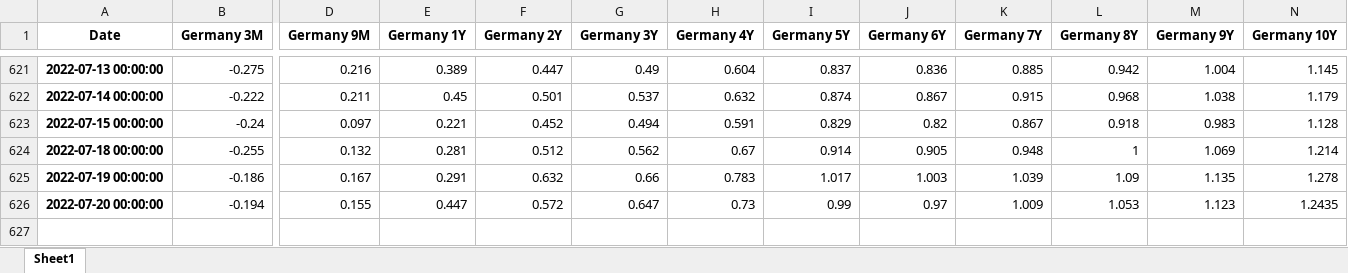
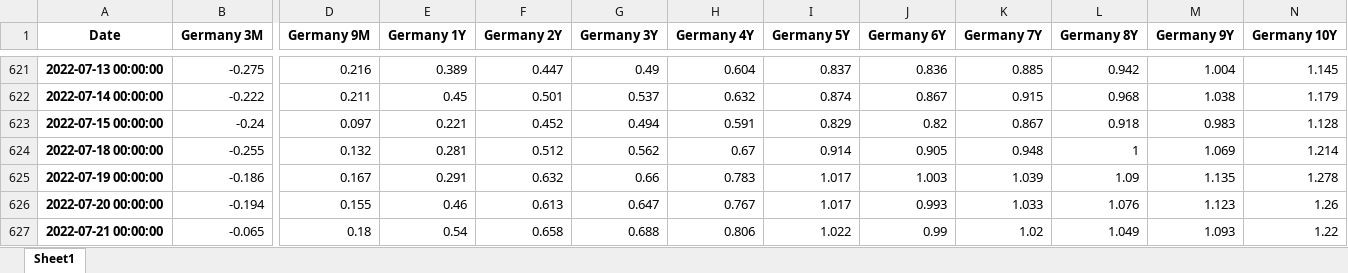
Before and after one commit to cober-data/curvature_database, an Excel workbook: Bonds_Germany.xlsx, sheet Sheet1, drawn as a sheet; only a part is shown, gaps mark what is left out; values as stored, in another font and other column widths than the file's, no borders; rows hold the shown columns only; the diff names each change by its address in the sheet, - before the commit and + after, or states it on an @@ line.

```diff
--- a/Bonds_Germany.xlsx (sheet Sheet1)
+++ b/Bonds_Germany.xlsx (sheet Sheet1)
-E626 (Germany 1Y): 0.447
+E626 (Germany 1Y): 0.46
-F626 (Germany 2Y): 0.572
+F626 (Germany 2Y): 0.613
-H626 (Germany 4Y): 0.73
+H626 (Germany 4Y): 0.767
-I626 (Germany 5Y): 0.99
+I626 (Germany 5Y): 1.017
-J626 (Germany 6Y): 0.97
+J626 (Germany 6Y): 0.993
-K626 (Germany 7Y): 1.009
+K626 (Germany 7Y): 1.033
-L626 (Germany 8Y): 1.053
+L626 (Germany 8Y): 1.076
-N626 (Germany 10Y): 1.2435
+N626 (Germany 10Y): 1.26
+row 627: 2022-07-21 00:00:00 | -0.065 | 0.18 | 0.54 | 0.658 | 0.688 | 0.806 | 1.022 | 0.99 | 1.02 | 1.049 | 1.093 | 1.22
```
Also changed, not shown: Bonds_France.xlsx, Bonds_United Kingdom.xlsx, 39 other files.
